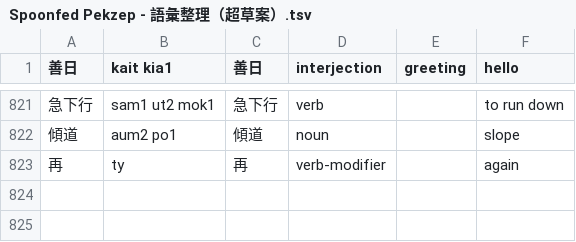
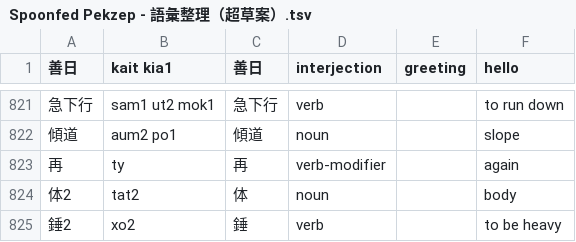
Before and after one commit to jurliyuuri/spoonfed_pekzep, a TSV file: raw/Spoonfed Pekzep - 語彙整理（超草案）.tsv, drawn as a sheet; only a part is shown, gaps mark what is left out; the diff names each change by its address in the sheet, - before the commit and + after, or states it on an @@ line.

```diff
--- a/raw/Spoonfed Pekzep - 語彙整理（超草案）.tsv
+++ b/raw/Spoonfed Pekzep - 語彙整理（超草案）.tsv
+row 824: 体2 | tat2 | 体 | noun |  | body
+row 825: 錘2 | xo2 | 錘 | verb |  | to be heavy
```
Also changed, not shown: docs/raw.tsv, 39 other files.
